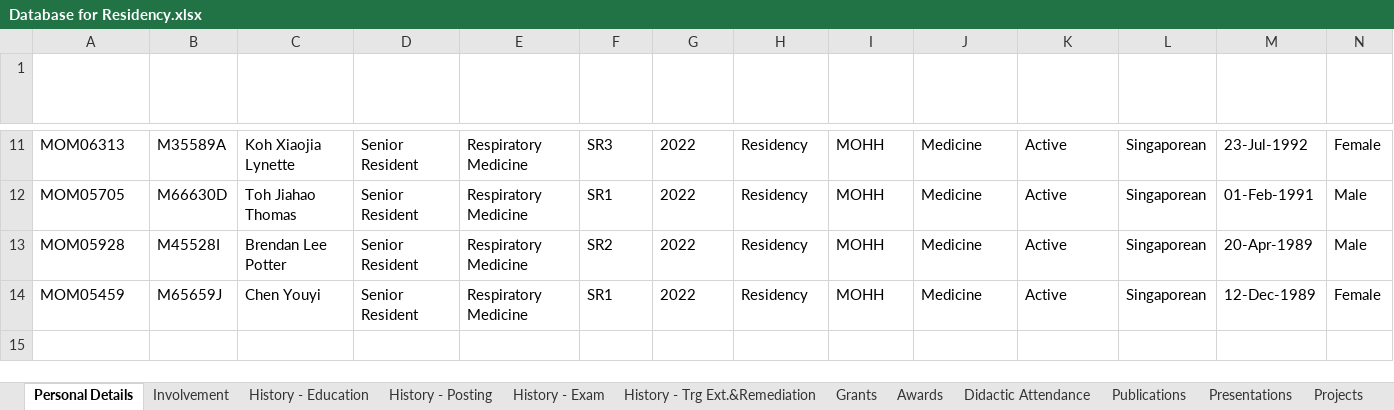
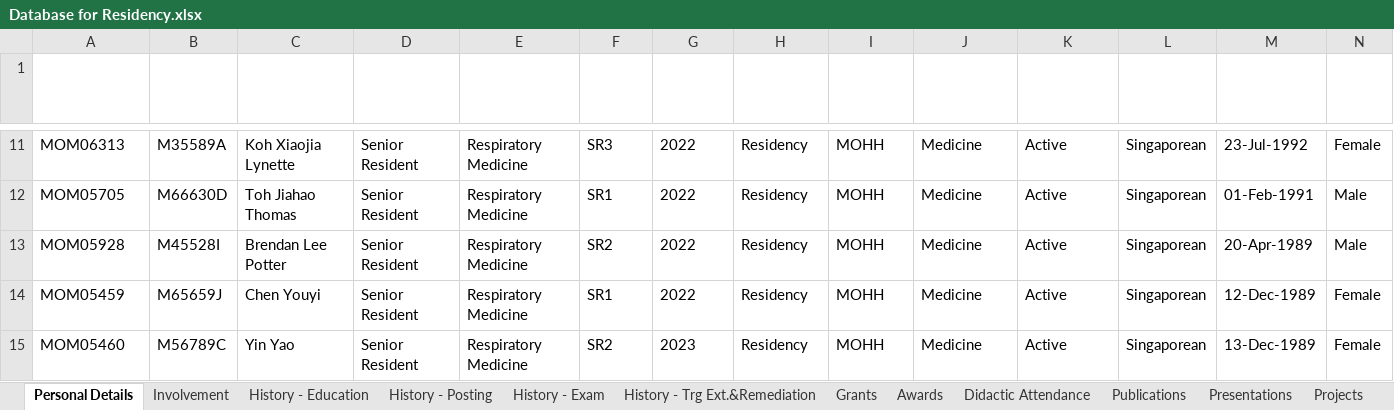
Before and after one commit to dracolim/FYP-GoodHealth, an Excel workbook: backend/Database for Residency.xlsx, sheet Personal Details, drawn as a sheet; only a part is shown, gaps mark what is left out; values as stored, in another font and other column widths than the file's, no borders; table styles not drawn; rows hold the shown columns only; the diff names each change by its address in the sheet, - before the commit and + after, or states it on an @@ line.

```diff
--- a/backend/Database for Residency.xlsx (sheet Personal Details)
+++ b/backend/Database for Residency.xlsx (sheet Personal Details)
+row 15: MOM05460 | M56789C | Yin Yao | Senior Resident | Respiratory Medicine | SR2 | 2023 | Residency | MOHH | Medicine | Active | Singaporean | 13-Dec-1989 | Female
```
Also changed, not shown: 2 other files.
